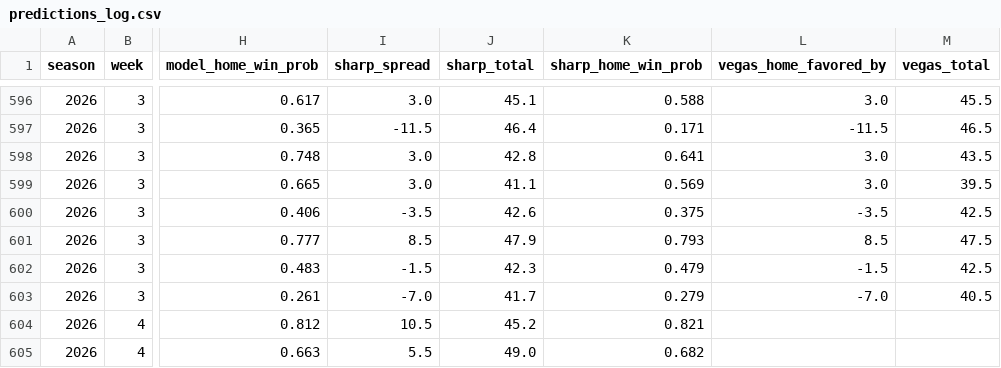
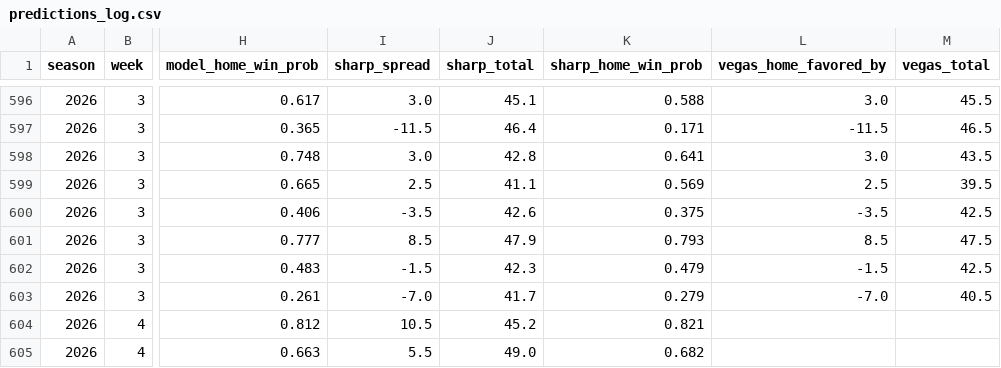
Before and after one commit to ant56-arch/nfl-edge, a CSV file: data/tracking/predictions_log.csv, drawn as a sheet; only a part is shown, gaps mark what is left out; the diff names each change by its address in the sheet, - before the commit and + after, or states it on an @@ line.

```diff
--- a/data/tracking/predictions_log.csv
+++ b/data/tracking/predictions_log.csv
-I599 (sharp_spread): 3.0
+I599 (sharp_spread): 2.5
-L599 (vegas_home_favored_by): 3.0
+L599 (vegas_home_favored_by): 2.5
```
Also changed, not shown: 1 other file.
